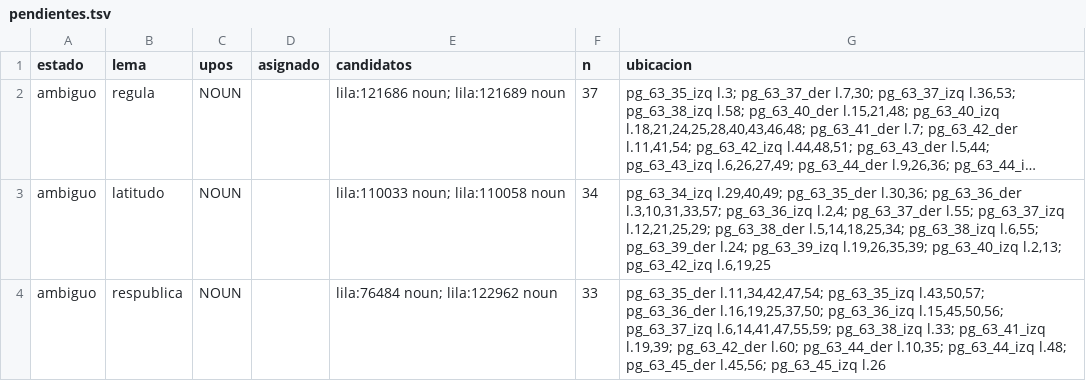
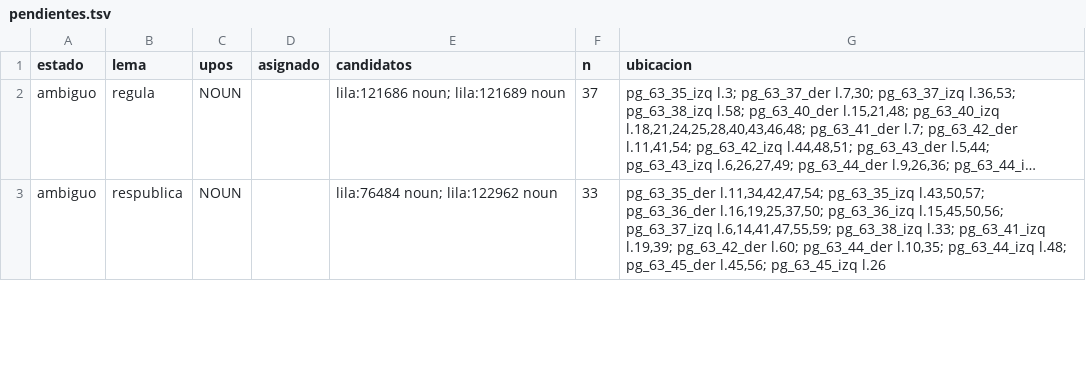
Before and after one commit to afvial/onate, a TSV file: lila/pendientes.tsv, drawn as a sheet; only a part is shown; long unchanged cells end in …; removed rows and columns are numbered as before the commit, all else as after; the diff covers the shown part only; the diff names each change by its address in the sheet, - before the commit and + after, or states it on an @@ line.

```diff
--- a/lila/pendientes.tsv
+++ b/lila/pendientes.tsv
-row 3: ambiguo | latitudo | NOUN |  | lila:110033 noun; lila:110058 noun | 34 | pg_63_34_izq l.29,40,49; pg_63_35_der l.30,36; pg_63_36_der l.3,10,31,33,57; pg_63_36_izq l.2,4; pg_63_37_der l.55; pg_63_37_izq l.12,21,25,29; pg_63_38_der l.5,14,18,25,34; pg_63_38_izq l.6,55; pg_63_39_der l.24; pg_63_39_izq l.19,26,35,39; pg_63_40_izq l.2,13; pg_63_42_izq l.6,19,25
```
Also changed, not shown: 6 added rows, 7 removed rows and 6 edited cells elsewhere in this file, lila/excepciones.tsv, lila/paginas/pg_63_34_izq.tsv, 8 other files.
